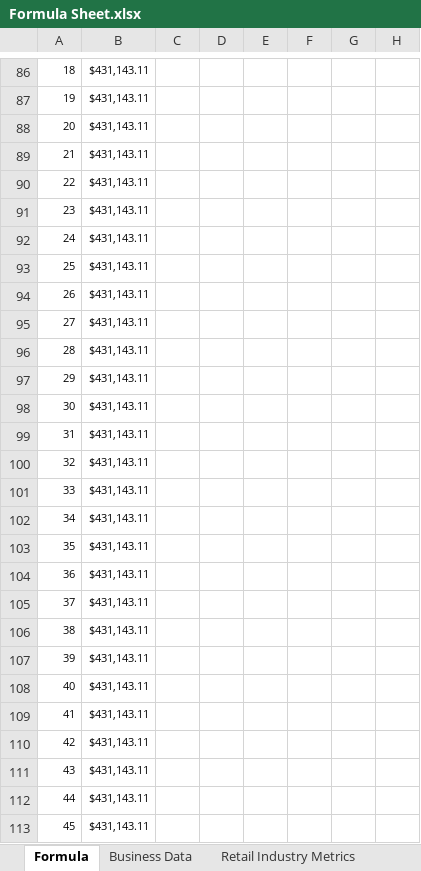
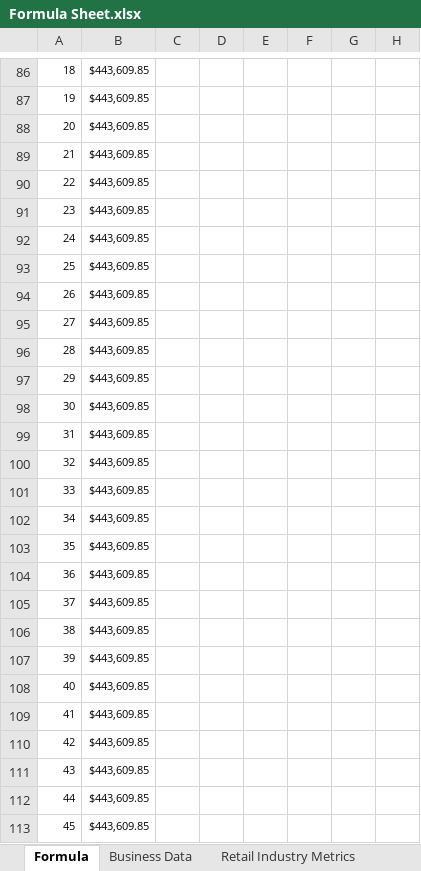
Before and after one commit to RonnyPNguyen/AnalyticsInsightMatters, an Excel workbook: engine/Formula Sheet.xlsx, sheet Formula, drawn as a sheet; only a part is shown, gaps mark what is left out; values as stored, in another font and other column widths than the file's, no borders; conditional formats not drawn; the diff covers the shown part only; the diff names each change by its address in the sheet, - before the commit and + after, or states it on an @@ line.

```diff
--- a/engine/Formula Sheet.xlsx (sheet Formula)
+++ b/engine/Formula Sheet.xlsx (sheet Formula)
-B86:B113: $431,143.11
+B86:B113: $443,609.85
```
Also changed, not shown: 2 added rows, 2 removed rows and 1081 edited cells elsewhere in this sheet, 31 other files.
